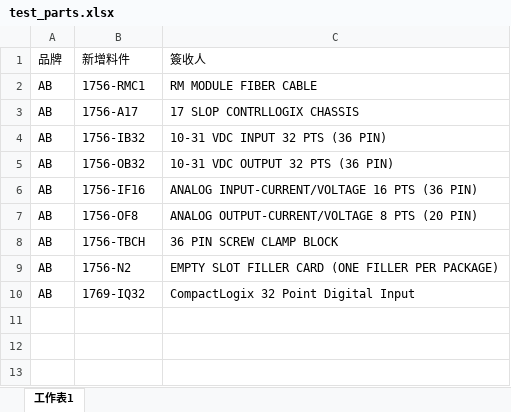
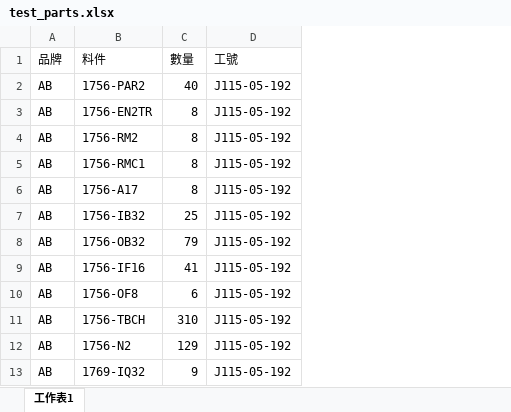
Before and after one commit to alien18331/warehouse_mgr, an Excel workbook: test_parts.xlsx, sheet 工作表1, drawn as a sheet; values as stored, in another font and other column widths than the file's, no borders; removed rows and columns are numbered as before the commit, all else as after; the diff names each change by its address in the sheet, - before the commit and + after, or states it on an @@ line.

```diff
--- a/test_parts.xlsx (sheet 工作表1)
+++ b/test_parts.xlsx (sheet 工作表1)
-column C (簽收人), rows 2-10: RM MODULE FIBER CABLE | 17 SLOP CONTRLLOGIX CHASSIS | 10-31 VDC INPUT 32 PTS (36 PIN) | 10-31 VDC OUTPUT 32 PTS (36 PIN) | ANALOG INPUT-CURRENT/VOLTAGE 16 PTS (36 PIN) | ANALOG OUTPUT-CURRENT/VOLTAGE 8 PTS (20 PIN) | 36 PIN SCREW CLAMP BLOCK | EMPTY SLOT FILLER CARD (ONE FILLER PER PACKAGE) | CompactLogix 32 Point Digital Input
+column C (數量), rows 5-13: 8 | 8 | 25 | 79 | 41 | 6 | 310 | 129 | 9
+column D (工號), rows 5-13: all J115-05-192
-B1: 新增料件
+B1: 料件
+row 2: AB | 1756-PAR2 | 40 | J115-05-192
+row 3: AB | 1756-EN2TR | 8 | J115-05-192
+row 4: AB | 1756-RM2 | 8 | J115-05-192
```
Also changed, not shown: test_inbound3.xlsx, test_project.xlsx, 4 other files.
